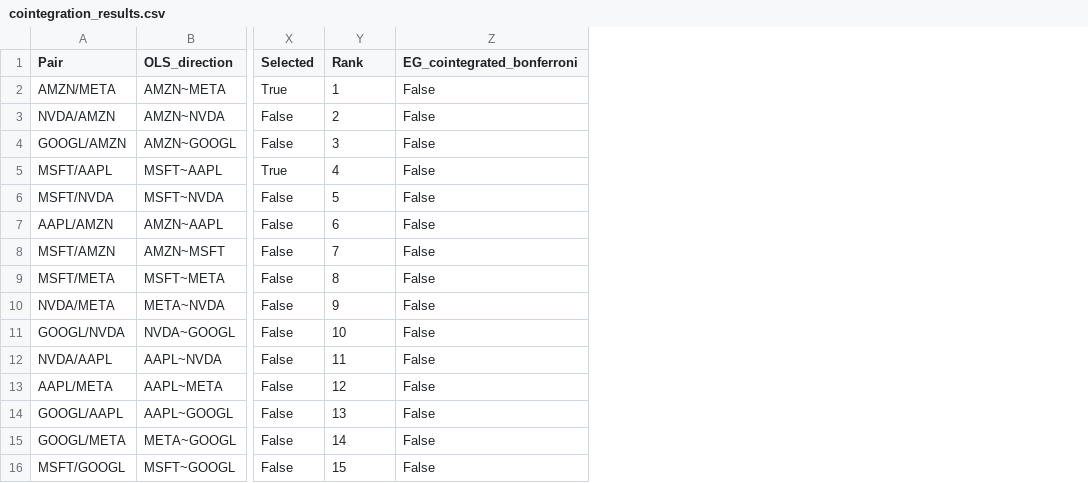
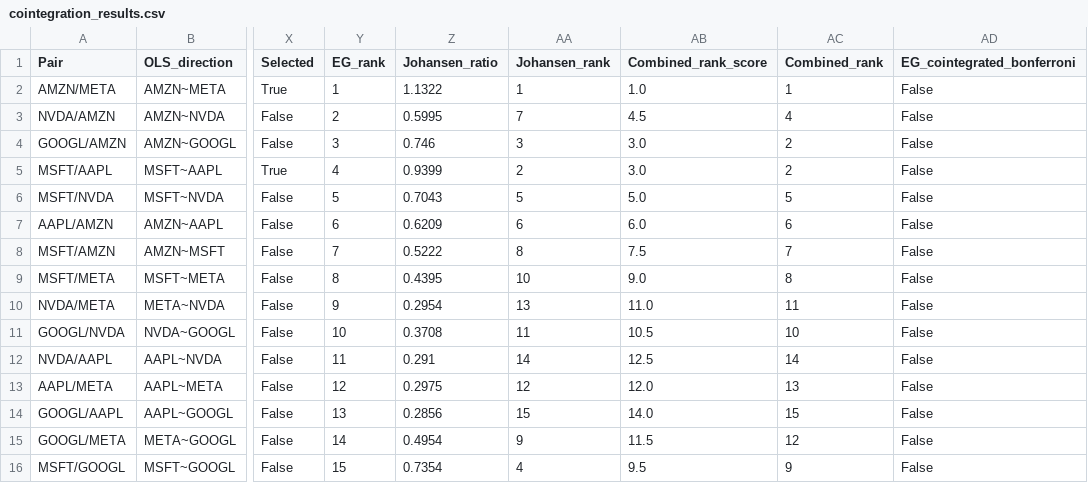
Before and after one commit to MichelleDataSci/financial-market-analytics-capstone, a CSV file: outputs/reports/cointegration_results.csv, drawn as a sheet; only a part is shown, gaps mark what is left out; the diff names each change by its address in the sheet, - before the commit and + after, or states it on an @@ line.

Commit message:
Fix README scope wording, fix chart comments, regenerate phase3 outputs
README:
  - Project scope: rewrite to match brief's exact five objectives; note
    objective 4 (sentiment analysis) removed from scope 2026-09-21

phase3_cointegration.py:
  - Fix chart comments: "Top/Bottom panel" -> "Left/Right panel"

Regenerated outputs (phase3_cointegration.py + phase3_strategy.py):
  - outputs/reports/cointegration_results.csv: EG_rank, Johansen_ratio,
    Johansen_rank, Combined_rank columns confirmed present
  - outputs/charts/cointegration_ranking.png: two-panel chart regenerated
  - outputs/reports/selected_pairs.csv: UNCHANGED (hash verified)
  - Strategy CSVs: regenerated from fresh phase3_strategy.py run

```diff
--- a/outputs/reports/cointegration_results.csv
+++ b/outputs/reports/cointegration_results.csv
+column Z (Johansen_ratio), rows 2-16: 1.1322 | 0.5995 | 0.746 | 0.9399 | 0.7043 | 0.6209 | 0.5222 | 0.4395 | 0.2954 | 0.3708 | 0.291 | 0.2975 | 0.2856 | 0.4954 | 0.7354
+column AA (Johansen_rank), rows 2-16: 1 | 7 | 3 | 2 | 5 | 6 | 8 | 10 | 13 | 11 | 14 | 12 | 15 | 9 | 4
+column AB (Combined_rank_score), rows 2-16: 1.0 | 4.5 | 3.0 | 3.0 | 5.0 | 6.0 | 7.5 | 9.0 | 11.0 | 10.5 | 12.5 | 12.0 | 14.0 | 11.5 | 9.5
+column AC (Combined_rank), rows 2-16: 1 | 4 | 2 | 2 | 5 | 6 | 7 | 8 | 11 | 10 | 14 | 13 | 15 | 12 | 9
-Y1: Rank
+Y1: EG_rank
```
Also changed, not shown: outputs/reports/strategy_AMZN_META_period_comparison.csv, outputs/reports/strategy_AMZN_META_results.csv, 9 other files.
